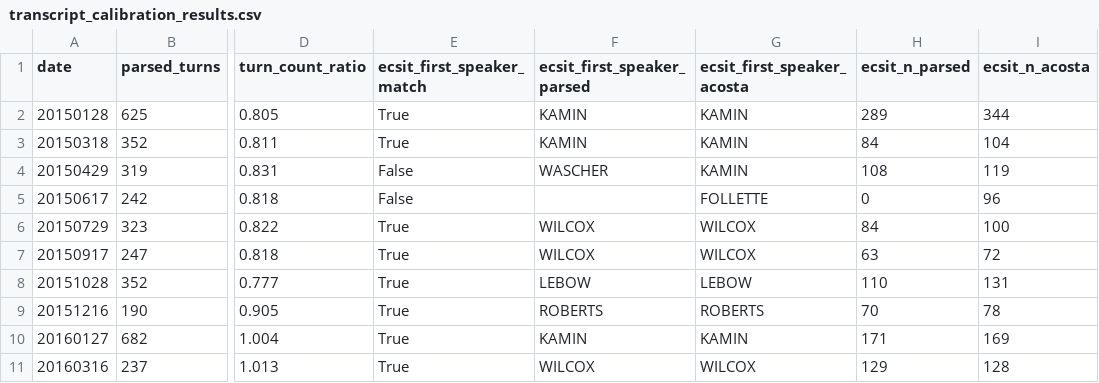
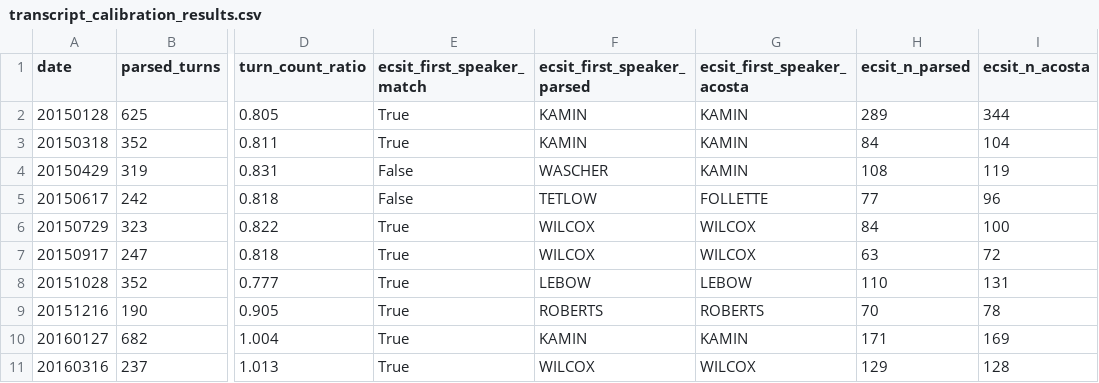
Before and after one commit to vicquana/federal_reserve, a CSV file: docs/transcript_calibration_results.csv, drawn as a sheet; only a part is shown, gaps mark what is left out; the diff names each change by its address in the sheet, - before the commit and + after, or states it on an @@ line.

```diff
--- a/docs/transcript_calibration_results.csv
+++ b/docs/transcript_calibration_results.csv
-F5 (ecsit_first_speaker_parsed): (empty)
+F5 (ecsit_first_speaker_parsed): TETLOW
-H5 (ecsit_n_parsed): 0
+H5 (ecsit_n_parsed): 77
```
Also changed, not shown: data/interim/counts_units.csv, docs/content_survival_results.csv, 22 other files.
